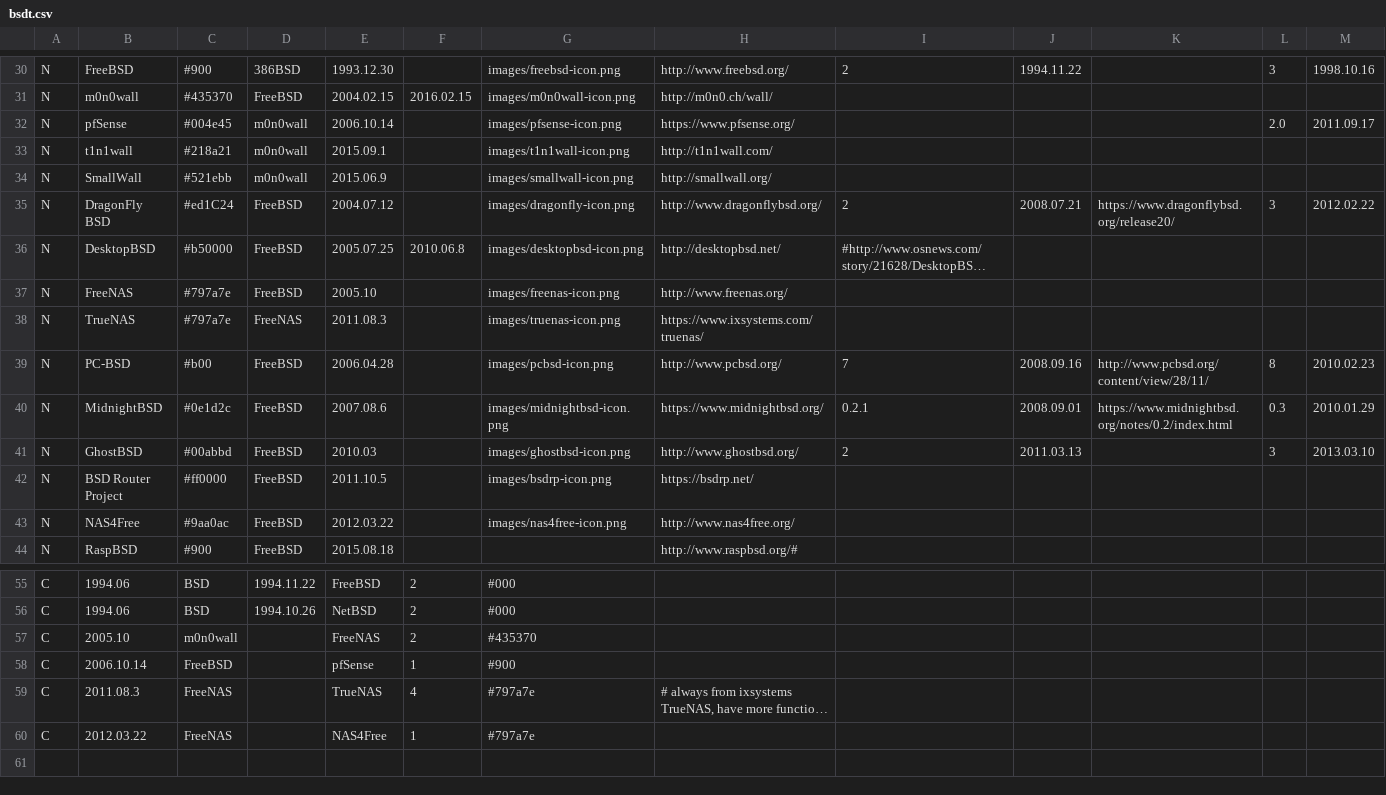
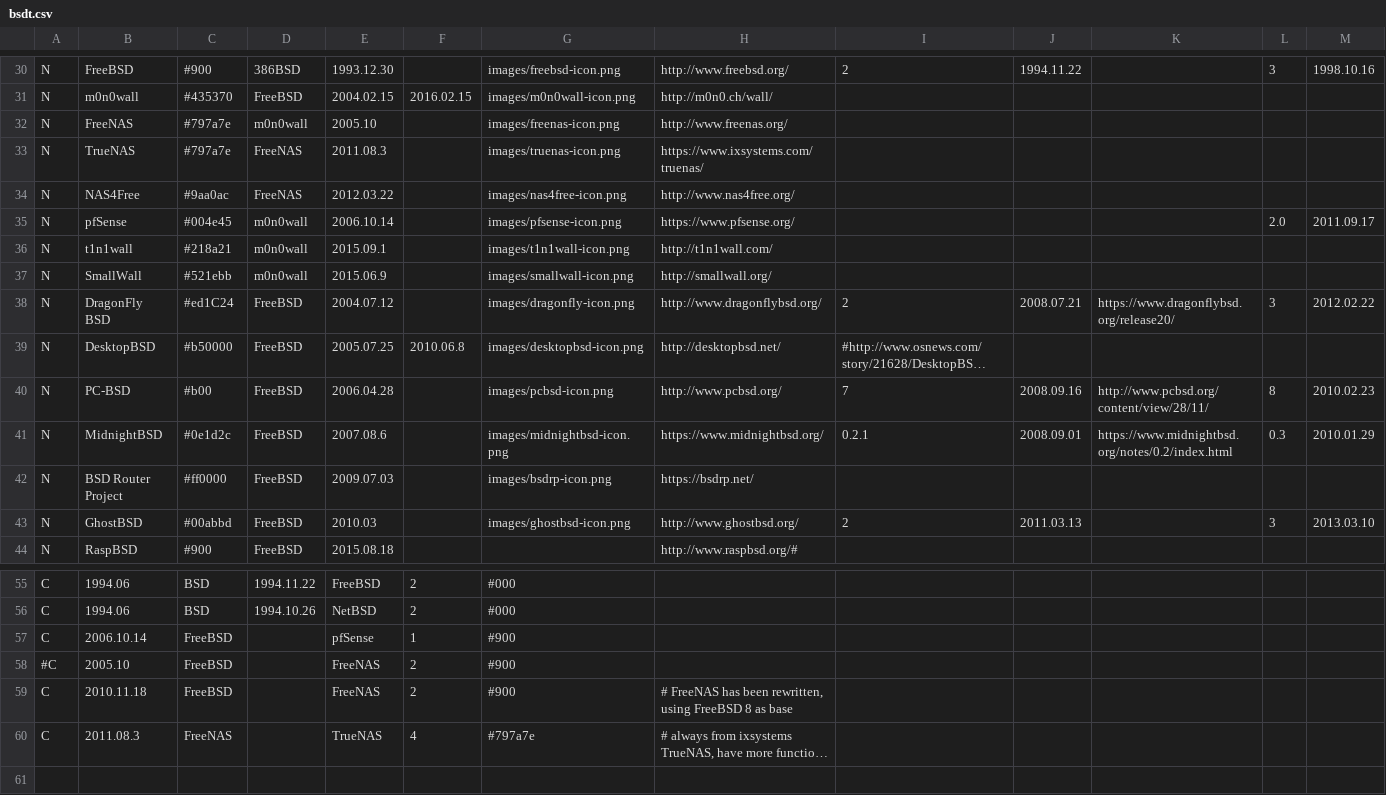
Before and after one commit to FabioLolix/BSD-Timeline, a CSV file: bsdt.csv, drawn as a sheet; only a part is shown, gaps mark what is left out; long unchanged cells end in …; removed rows and columns are numbered as before the commit, all else as after; rows hold the shown columns only; the diff names each change by its address in the sheet, - before the commit and + after, or states it on an @@ line.

Commit message:
Correction to BSDrp, FreeNAS, NAS4Free. Thanks to Olivier Cochard-Labbé

```diff
--- a/bsdt.csv
+++ b/bsdt.csv
+row 32: N | FreeNAS | #797a7e | m0n0wall | 2005.10 |  | images/freenas-icon.png | http://www.freenas.org/
@@ row 38 moved to row 33: N @@
+row 34: N | NAS4Free | #9aa0ac | FreeNAS | 2012.03.22 |  | images/nas4free-icon.png | http://www.nas4free.org/
-row 37: N | FreeNAS | #797a7e | FreeBSD | 2005.10 |  | images/freenas-icon.png | http://www.freenas.org/
+row 42: N | BSD Router Project | #ff0000 | FreeBSD | 2009.07.03 |  | images/bsdrp-icon.png | https://bsdrp.net/
-row 42: N | BSD Router Project | #ff0000 | FreeBSD | 2011.10.5 |  | images/bsdrp-icon.png | https://bsdrp.net/
-row 43: N | NAS4Free | #9aa0ac | FreeBSD | 2012.03.22 |  | images/nas4free-icon.png | http://www.nas4free.org/
-row 57: C | 2005.10 | m0n0wall |  | FreeNAS | 2 | #435370
+row 58: #C | 2005.10 | FreeBSD |  | FreeNAS | 2 | #900
+row 59: C | 2010.11.18 | FreeBSD |  | FreeNAS | 2 | #900 | # FreeNAS has been rewritten, using FreeBSD 8 as base
-row 60: C | 2012.03.22 | FreeNAS |  | NAS4Free | 1 | #797a7e
```
Also changed, not shown: 1 other file.
